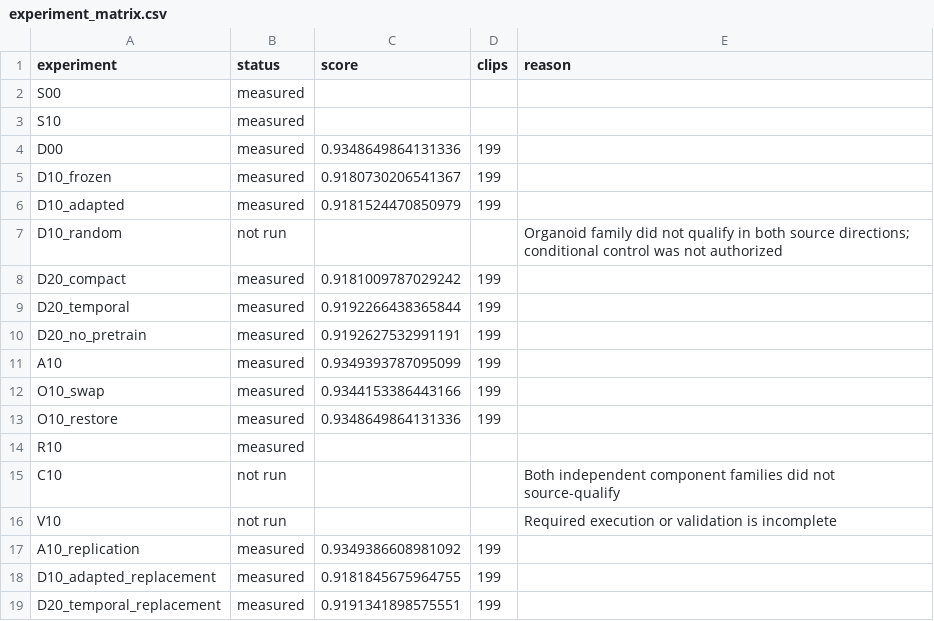
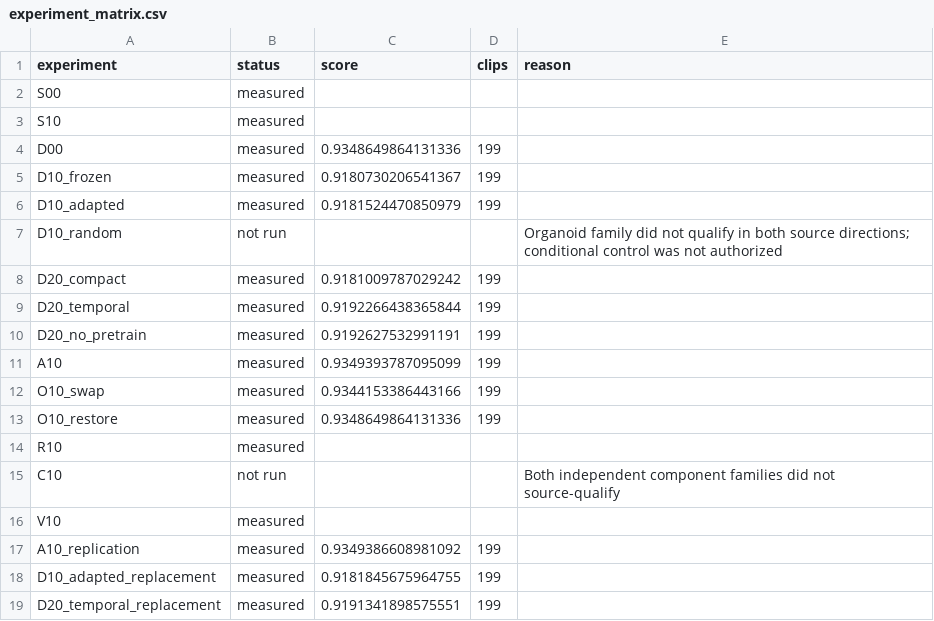
Before and after one commit to matheuspf/cell-tracking, a CSV file: results/pipeline-error-training-20260915/experiment_matrix.csv, drawn as a sheet.

Commit message:
Complete pipeline error study with stress diagnostics and final validation

```diff
--- a/results/pipeline-error-training-20260915/experiment_matrix.csv
+++ b/results/pipeline-error-training-20260915/experiment_matrix.csv
@@ -15,3 +15,3 @@ R10,measured,,,
 C10,not run,,,Both independent component families did not source-qualify
-V10,not run,,,Required execution or validation is incomplete
+V10,measured,,,
 A10_replication,measured,0.9349386608981092,199,
```
Also changed, not shown: 15 other files.
